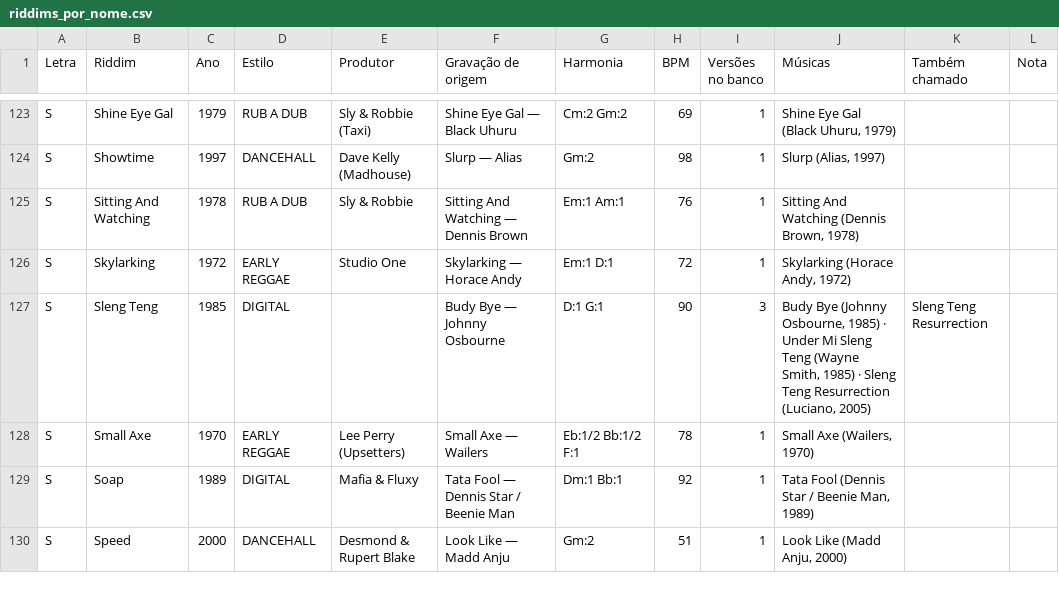
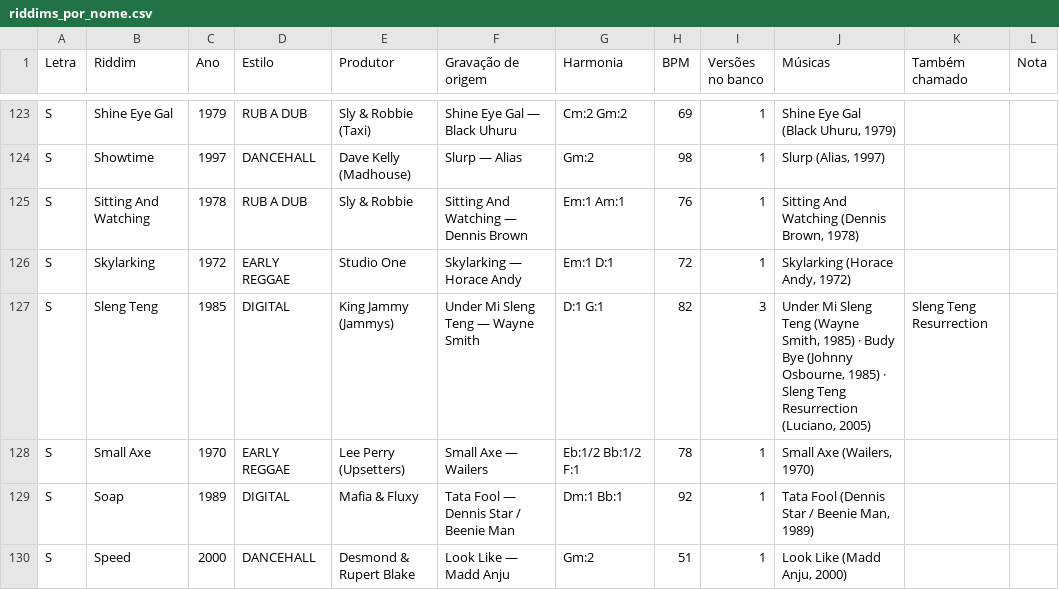
Before and after one commit to dubmastor/DubMastor-DubStation-, a CSV file: RiddimBank/riddims_por_nome.csv, drawn as a sheet; only a part is shown, gaps mark what is left out.

```diff
--- a/RiddimBank/riddims_por_nome.csv
+++ b/RiddimBank/riddims_por_nome.csv
@@ -126,3 +126,3 @@ S,Sitting And Watching,1978,RUB A DUB,Sly & Robbie,Sitting And Watching — Denn
 S,Skylarking,1972,EARLY REGGAE,Studio One,Skylarking — Horace Andy,Em:1 D:1,72,1,"Skylarking (Horace Andy, 1972)",,
-S,Sleng Teng,1985,DIGITAL,,Budy Bye — Johnny Osbourne,D:1 G:1,90,3,"Budy Bye (Johnny Osbourne, 1985) · Under Mi Sleng Teng (Wayne Smith, 1985) · Sleng Teng Resurrection (Luciano, 2005)",Sleng Teng Resurrection,
+S,Sleng Teng,1985,DIGITAL,King Jammy (Jammys),Under Mi Sleng Teng — Wayne Smith,D:1 G:1,82,3,"Under Mi Sleng Teng (Wayne Smith, 1985) · Budy Bye (Johnny Osbourne, 1985) · Sleng Teng Resurrection (Luciano, 2005)",Sleng Teng Resurrection,
 S,Small Axe,1970,EARLY REGGAE,Lee Perry (Upsetters),Small Axe — Wailers,Eb:1/2 Bb:1/2 F:1,78,1,"Small Axe (Wailers, 1970)",,
```
Also changed, not shown: 3 other files.
